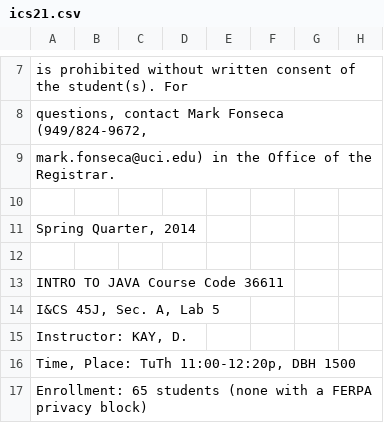
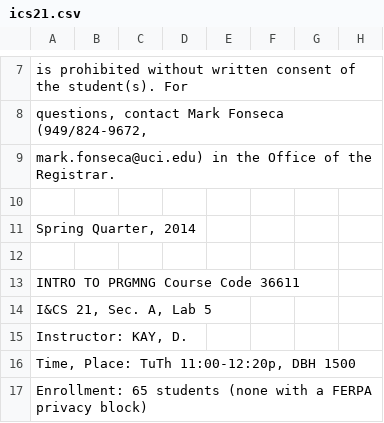
Before and after one commit to delian7/partner, a CSV file: SQL and CSVs/ics21.csv, drawn as a sheet; only a part is shown, gaps mark what is left out.

```diff
--- a/SQL and CSVs/ics21.csv
+++ b/SQL and CSVs/ics21.csv
@@ -12,4 +12,4 @@ mark.fonseca@uci.edu) in the Office of the Registrar.,,,,,,,
 ,,,,,,,
-INTRO TO JAVA Course Code 36611,,,,,,,
-"I&CS 45J, Sec. A, Lab 5",,,,,,,
+INTRO TO PRGMNG Course Code 36611,,,,,,,
+"I&CS 21, Sec. A, Lab 5",,,,,,,
 "Instructor: KAY, D.",,,,,,,
```
Also changed, not shown: SQL and CSVs/demo99900.csv, SQL and CSVs/ics32.csv, 18 other files.
